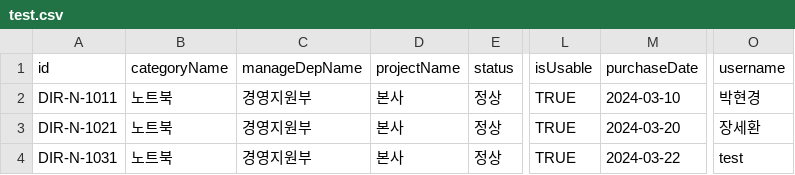
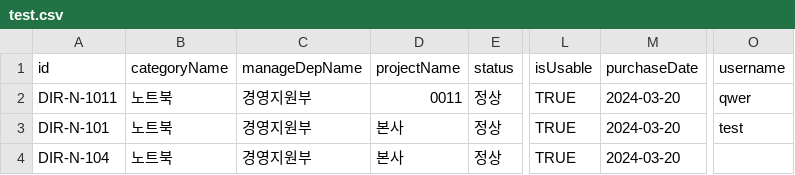
Before and after one commit to hkpark130/Office, a CSV file: frontend/test.csv, drawn as a sheet; only a part is shown, gaps mark what is left out; the diff names each change by its address in the sheet, - before the commit and + after, or states it on an @@ line.

```diff
--- a/frontend/test.csv
+++ b/frontend/test.csv
-D2 (projectName): 본사
+D2 (projectName): 0011
-M2 (purchaseDate): 2024-03-10
+M2 (purchaseDate): 2024-03-20
-O2 (username): 박현경
+O2 (username): qwer
-A3 (id): DIR-N-1021
+A3 (id): DIR-N-101
-O3 (username): 장세환
+O3 (username): test
-A4 (id): DIR-N-1031
+A4 (id): DIR-N-104
-M4 (purchaseDate): 2024-03-22
+M4 (purchaseDate): 2024-03-20
-O4 (username): test
+O4 (username): (empty)
```
Also changed, not shown: 23 other files.
